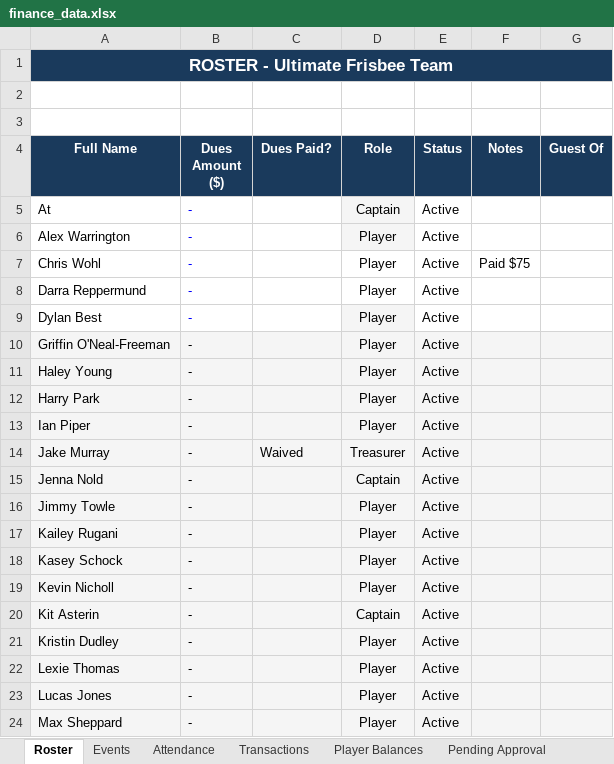
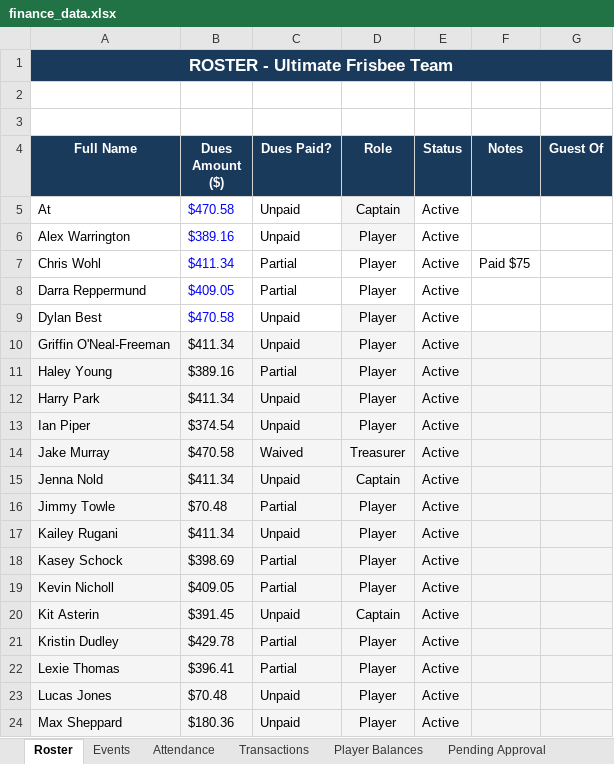
Before and after one commit to jakepmurray/port-finances-26, an Excel workbook: finance_data.xlsx, sheet Roster, drawn as a sheet; only a part is shown; values as stored, in another font and other column widths than the file's, no borders; charts and pictures not drawn; the diff covers the shown part only; the diff names each change by its address in the sheet, - before the commit and + after, or states it on an @@ line.

```diff
--- a/finance_data.xlsx (sheet Roster)
+++ b/finance_data.xlsx (sheet Roster)
-B5 (Dues Amount ($)): -
+B5 (Dues Amount ($)): $470.58
-C5:C6 (Dues Paid?): (empty)
+C5:C6 (Dues Paid?): Unpaid
-B6 (Dues Amount ($)): -
+B6 (Dues Amount ($)): $389.16
-B7 (Dues Amount ($)): -
+B7 (Dues Amount ($)): $411.34
-C7:C8 (Dues Paid?): (empty)
+C7:C8 (Dues Paid?): Partial
-B8 (Dues Amount ($)): -
+B8 (Dues Amount ($)): $409.05
-B9 (Dues Amount ($)): -
+B9 (Dues Amount ($)): $470.58
-C9:C10 (Dues Paid?): (empty)
+C9:C10 (Dues Paid?): Unpaid
-B10 (Dues Amount ($)): -
+B10 (Dues Amount ($)): $411.34
-B11 (Dues Amount ($)): -
+B11 (Dues Amount ($)): $389.16
-C11 (Dues Paid?): (empty)
+C11 (Dues Paid?): Partial
-B12 (Dues Amount ($)): -
+B12 (Dues Amount ($)): $411.34
-C12:C13 (Dues Paid?): (empty)
+C12:C13 (Dues Paid?): Unpaid
-B13 (Dues Amount ($)): -
+B13 (Dues Amount ($)): $374.54
-B14 (Dues Amount ($)): -
+B14 (Dues Amount ($)): $470.58
-B15 (Dues Amount ($)): -
+B15 (Dues Amount ($)): $411.34
-C15 (Dues Paid?): (empty)
+C15 (Dues Paid?): Unpaid
-B16 (Dues Amount ($)): -
+B16 (Dues Amount ($)): $70.48
-C16 (Dues Paid?): (empty)
+C16 (Dues Paid?): Partial
-B17 (Dues Amount ($)): -
+B17 (Dues Amount ($)): $411.34
-C17 (Dues Paid?): (empty)
+C17 (Dues Paid?): Unpaid
-B18 (Dues Amount ($)): -
+B18 (Dues Amount ($)): $398.69
-C18:C19 (Dues Paid?): (empty)
+C18:C19 (Dues Paid?): Partial
-B19 (Dues Amount ($)): -
+B19 (Dues Amount ($)): $409.05
-B20 (Dues Amount ($)): -
+B20 (Dues Amount ($)): $391.45
-C20 (Dues Paid?): (empty)
+C20 (Dues Paid?): Unpaid
-B21 (Dues Amount ($)): -
+B21 (Dues Amount ($)): $429.78
-C21:C22 (Dues Paid?): (empty)
+C21:C22 (Dues Paid?): Partial
-B22 (Dues Amount ($)): -
+B22 (Dues Amount ($)): $396.41
-B23 (Dues Amount ($)): -
+B23 (Dues Amount ($)): $70.48
-C23:C24 (Dues Paid?): (empty)
+C23:C24 (Dues Paid?): Unpaid
-B24 (Dues Amount ($)): -
+B24 (Dues Amount ($)): $180.36
```
Also changed, not shown: 25 edited cells elsewhere in this sheet, sheet Player Balances, sheet Transactions, sheet Attendance, sheet Dashboard, formulas that keep their value.
